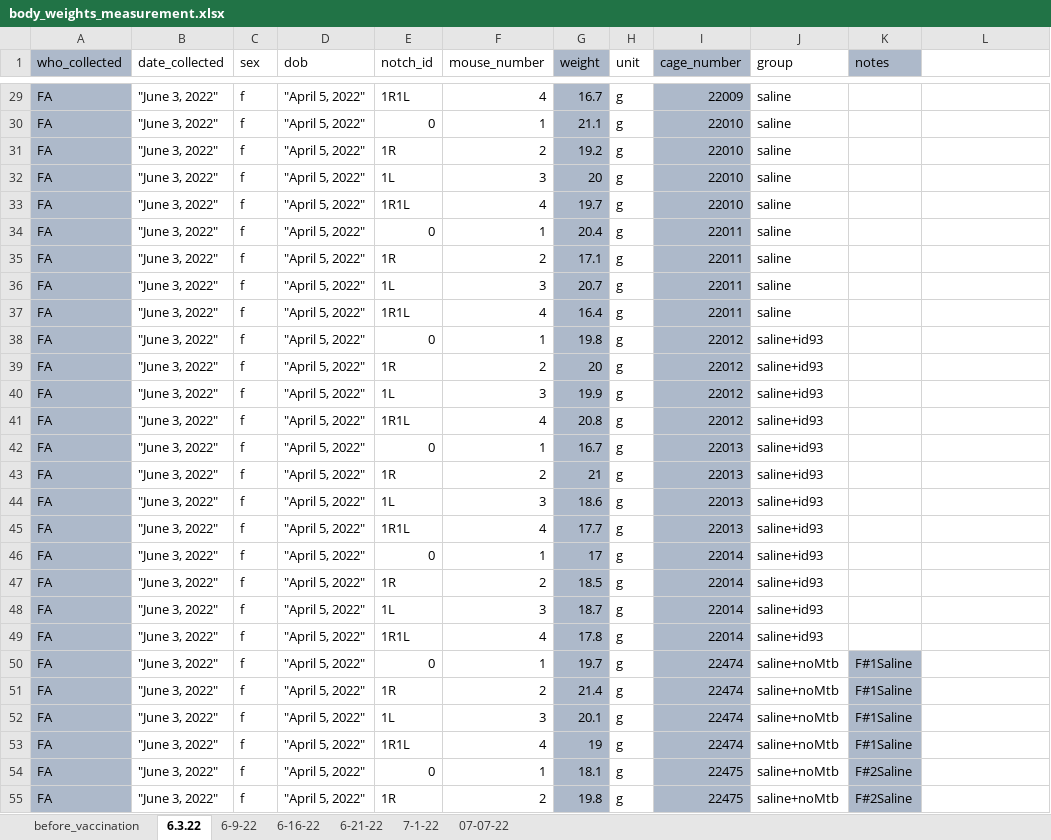
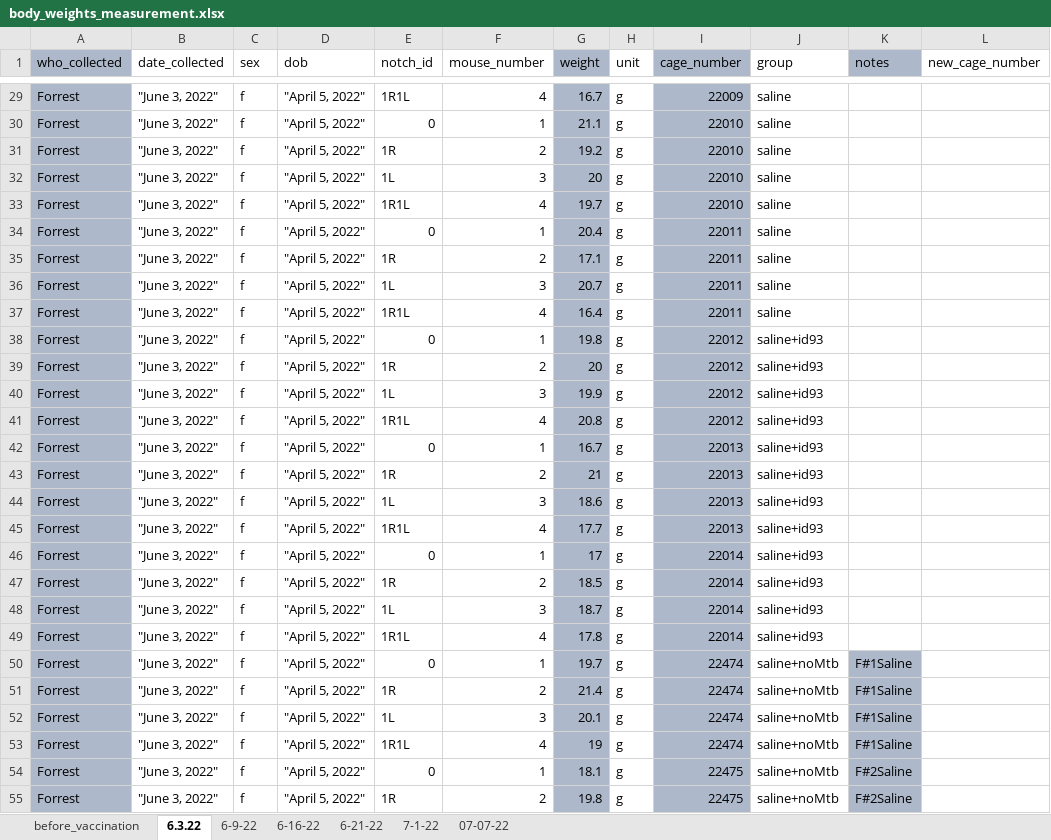
Before and after one commit to csu-impactb/CODING-TEAM-BOOKDOWN-, an Excel workbook: DATA/body_weights_measurement.xlsx, sheet 6.3.22, drawn as a sheet; only a part is shown, gaps mark what is left out; values as stored, in another font and other column widths than the file's, no borders; the diff covers the shown part only; the diff names each change by its address in the sheet, - before the commit and + after, or states it on an @@ line.

```diff
--- a/DATA/body_weights_measurement.xlsx (sheet 6.3.22)
+++ b/DATA/body_weights_measurement.xlsx (sheet 6.3.22)
-L1: (empty)
+L1: new_cage_number
-A29:A55 (who_collected): FA
+A29:A55 (who_collected): Forrest
```
Also changed, not shown: 115 edited cells elsewhere in this sheet, sheet before_vaccination, sheet 6-9-22, sheet 07-07-22, sheet 6-16-22.
